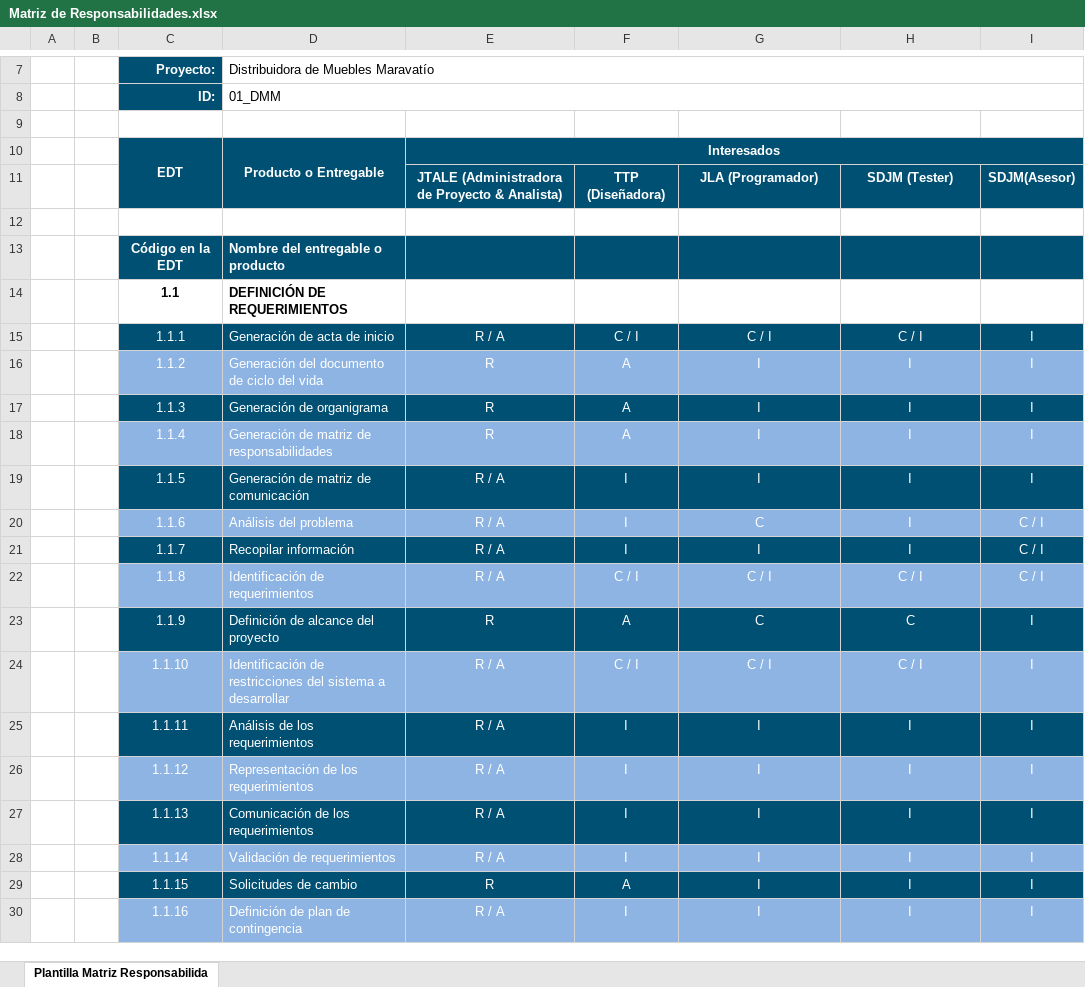
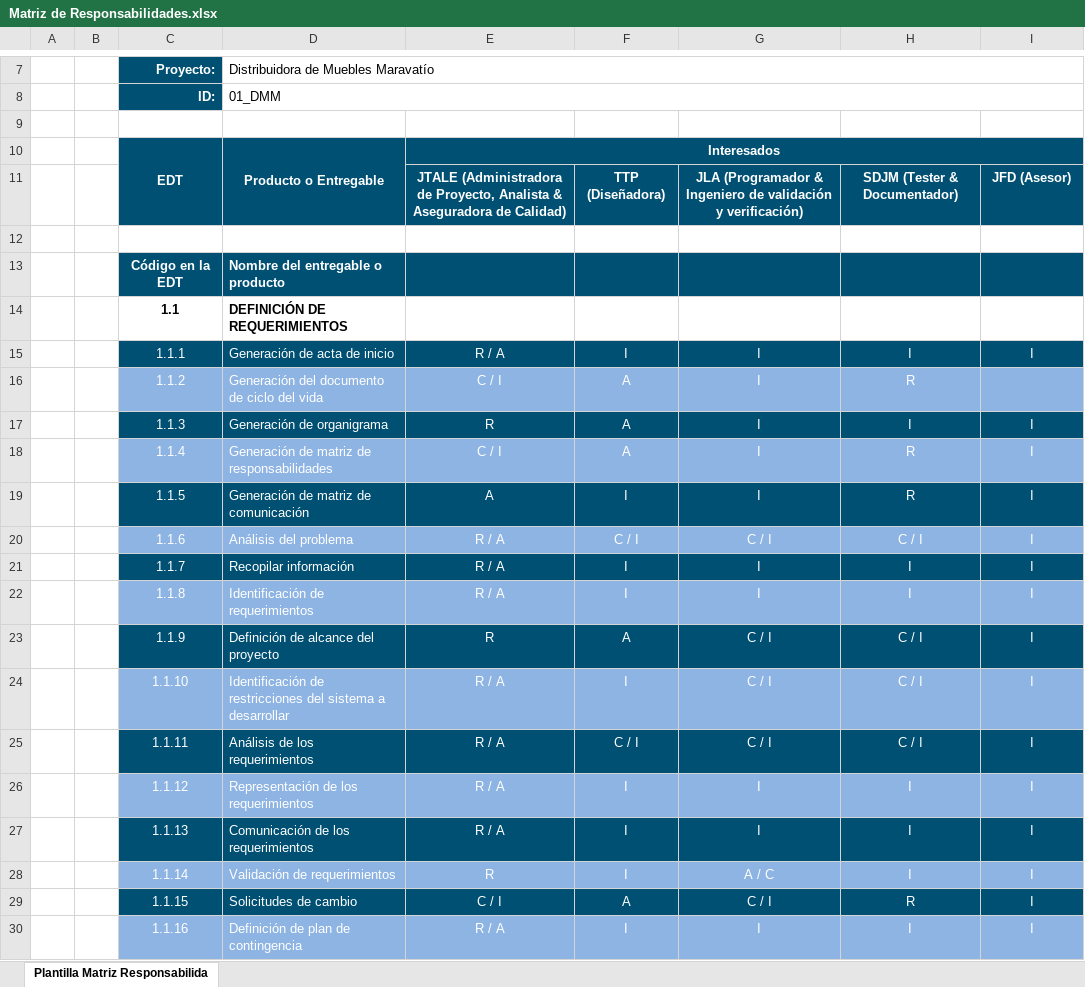
Before and after one commit to juarezlorenzoalfredo/DistribuidoraMueblesMaravatio, an Excel workbook: ADMINISTRACIÓN DE PROYECTOS/Planeación del proyecto/Anexos/Matriz de Responsabilidades.xlsx, sheet Plantilla Matriz Responsabilida, drawn as a sheet; only a part is shown, gaps mark what is left out; values as stored, in another font and other column widths than the file's, no borders; charts and pictures not drawn; removed rows and columns are numbered as before the commit, all else as after; the diff covers the shown part only; the diff names each change by its address in the sheet, - before the commit and + after, or states it on an @@ line.

```diff
--- a/ADMINISTRACIÓN DE PROYECTOS/Planeación del proyecto/Anexos/Matriz de Responsabilidades.xlsx (sheet Plantilla Matriz Responsabilida)
+++ b/ADMINISTRACIÓN DE PROYECTOS/Planeación del proyecto/Anexos/Matriz de Responsabilidades.xlsx (sheet Plantilla Matriz Responsabilida)
-row 11:  |  |  |  | JTALE (Administradora de Proyecto & Analista) | TTP (Diseñadora) | JLA (Programador) | SDJM (Tester) | SDJM(Asesor)
+row 11:  |  |  |  | JTALE (Administradora de Proyecto, Analista & Aseguradora de Calidad) | TTP (Diseñadora) | JLA (Programador & Ingeniero de validación y verificación) | SDJM (Tester & Documentador) | JFD (Asesor)
-F15: C / I
+F15: I
-G15: C / I
+G15: I
-H15: C / I
+H15: I
-E16: R
+E16: C / I
-H16: I
+H16: R
-I16: I
+I16: (empty)
-E18: R
+E18: C / I
-H18:H19: I
+H18:H19: R
-E19: R / A
+E19: A
-F20: I
+F20: C / I
-G20: C
+G20: C / I
-H20: I
+H20: C / I
-I20:I22: C / I
+I20:I22: I
-F22: C / I
+F22: I
-G22: C / I
+G22: I
-H22: C / I
+H22: I
-G23: C
+G23: C / I
-H23: C
+H23: C / I
-F24: C / I
+F24: I
-F25: I
+F25: C / I
-G25: I
+G25: C / I
-H25: I
+H25: C / I
-E28: R / A
+E28: R
-G28: I
+G28: A / C
-E29: R
+E29: C / I
-G29: I
+G29: C / I
-H29: I
+H29: R
```
Also changed, not shown: 2 added rows, 2 removed rows and 140 edited cells elsewhere in this sheet, 1 other file.
